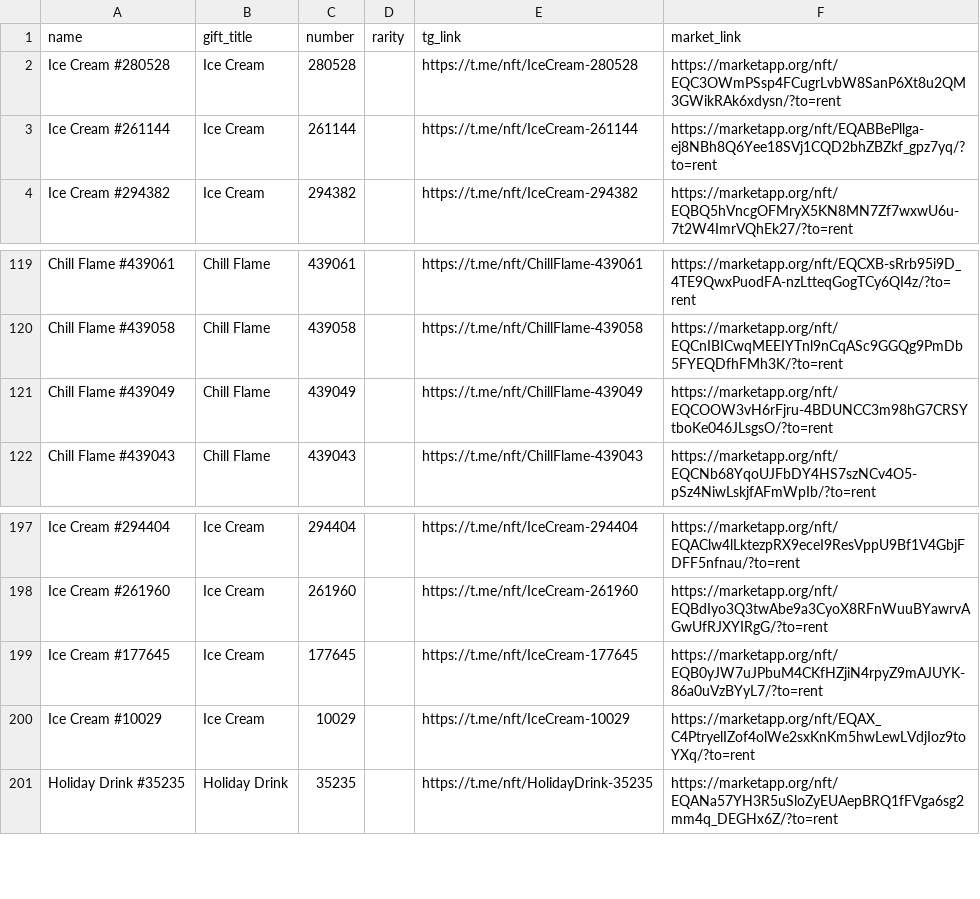
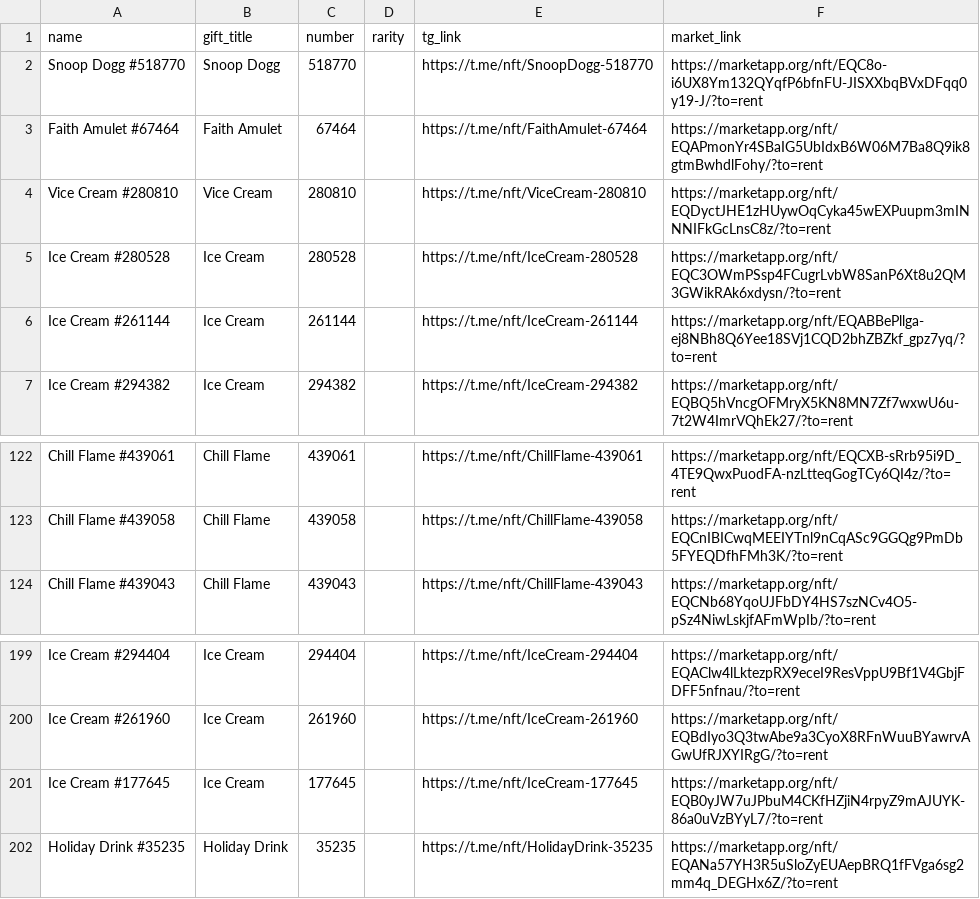
Before and after one commit to Zanjania0/duck-store, a CSV file: discounts.csv, drawn as a sheet; only a part is shown, gaps mark what is left out; removed rows and columns are numbered as before the commit, all else as after; the diff names each change by its address in the sheet, - before the commit and + after, or states it on an @@ line.

Commit message:
Auto-update deals & gifts catalog [skip ci]

```diff
--- a/discounts.csv
+++ b/discounts.csv
+row 2: Snoop Dogg #518770 | Snoop Dogg | 518770 |  | https://t.me/nft/SnoopDogg-518770 | https://marketapp.org/nft/EQC8o-i6UX8Ym132QYqfP6bfnFU-JISXXbqBVxDFqq0y19-J/?to=rent
+row 3: Faith Amulet #67464 | Faith Amulet | 67464 |  | https://t.me/nft/FaithAmulet-67464 | https://marketapp.org/nft/EQAPmonYr4SBaIG5UbIdxB6W06M7Ba8Q9ik8gtmBwhdlFohy/?to=rent
+row 4: Vice Cream #280810 | Vice Cream | 280810 |  | https://t.me/nft/ViceCream-280810 | https://marketapp.org/nft/EQDyctJHE1zHUywOqCyka45wEXPuupm3mINNNIFkGcLnsC8z/?to=rent
-row 121: Chill Flame #439049 | Chill Flame | 439049 |  | https://t.me/nft/ChillFlame-439049 | https://marketapp.org/nft/EQCOOW3vH6rFjru-4BDUNCC3m98hG7CRSYtboKe046JLsgsO/?to=rent
-row 200: Ice Cream #10029 | Ice Cream | 10029 |  | https://t.me/nft/IceCream-10029 | https://marketapp.org/nft/EQAX_C4PtryelIZof4olWe2sxKnKm5hwLewLVdjIoz9toYXq/?to=rent
```
Also changed, not shown: 2 other files.
